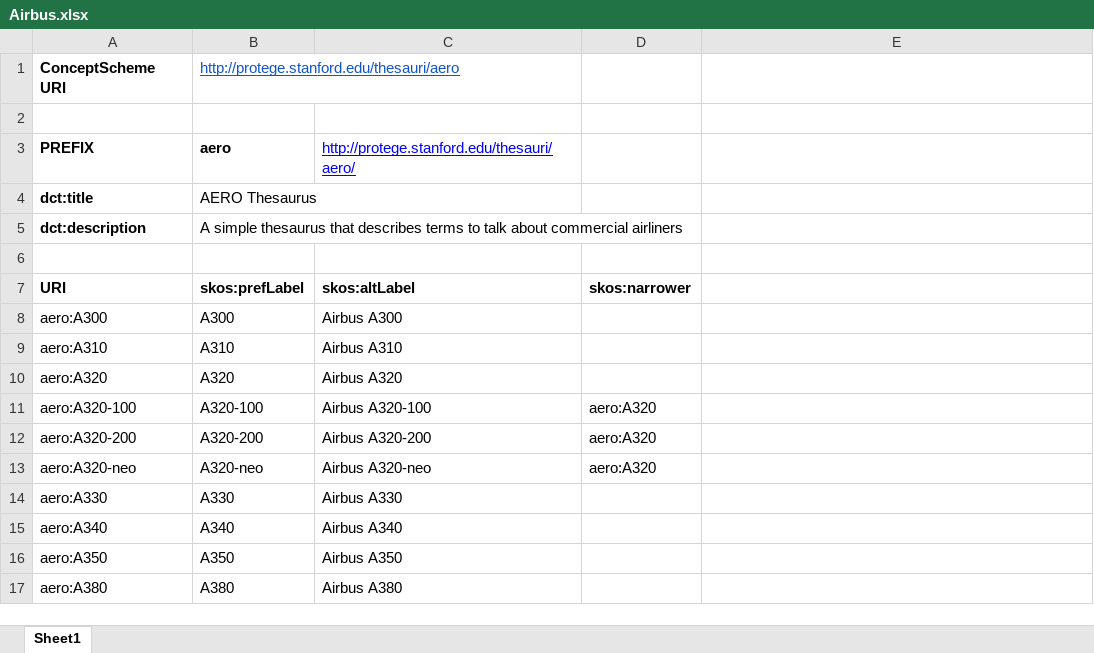
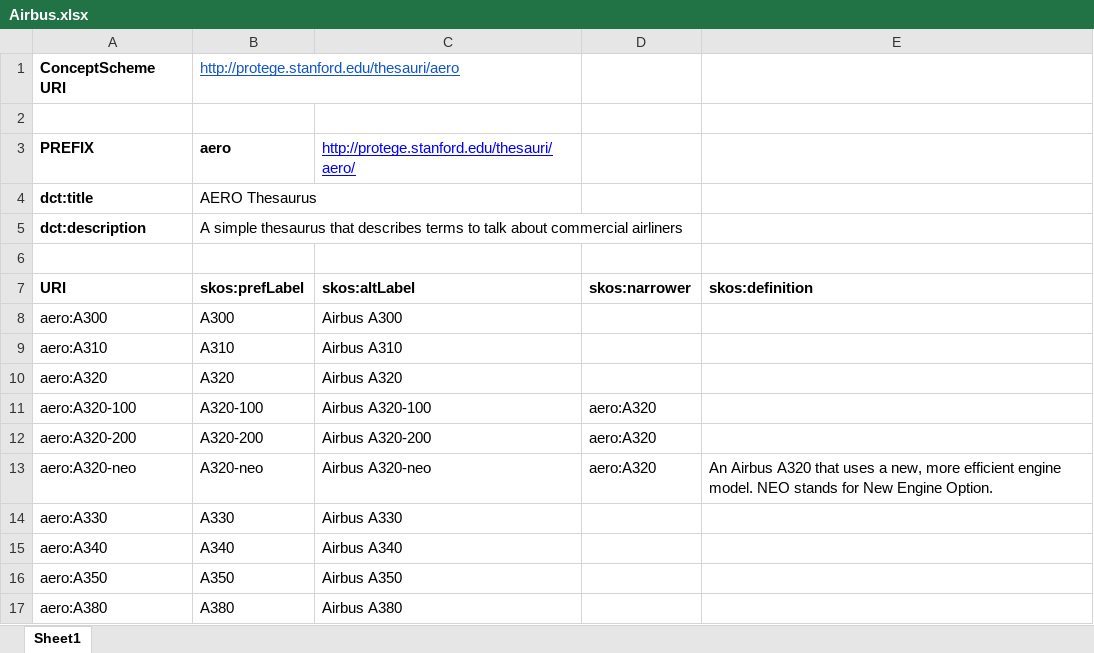
Before and after one commit to matthewhorridge/Excel2RDF-Examples, an Excel workbook: Airbus.xlsx, sheet Sheet1, drawn as a sheet; values as stored, in another font and other column widths than the file's, no borders; charts and pictures not drawn; the diff names each change by its address in the sheet, - before the commit and + after, or states it on an @@ line.

Commit message:
Added SKOS definition for Airbus A320-neo

```diff
--- a/Airbus.xlsx (sheet Sheet1)
+++ b/Airbus.xlsx (sheet Sheet1)
-E7: (empty)
+E7: skos:definition
-E13: (empty)
+E13: An Airbus A320 that uses a new, more efficient engine model. NEO stands for New Engine Option.
```
Also changed, not shown: charts or pictures.
